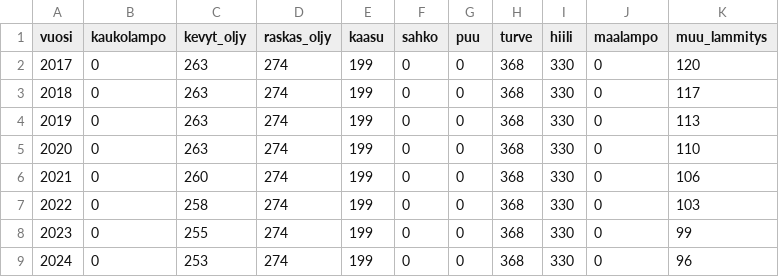
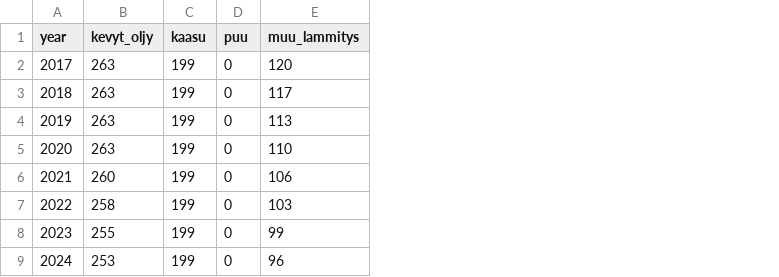
Before and after one commit to ubigu/ilmakalu-v2, a CSV file: backend/database/energy/spaces_gco2kwh.csv, drawn as a sheet; only a part is shown; the diff names each change by its address in the sheet, - before the commit and + after, or states it on an @@ line.

Commit message:
Simplify, remove unused columuns

```diff
--- a/backend/database/energy/spaces_gco2kwh.csv
+++ b/backend/database/energy/spaces_gco2kwh.csv
-column B (kaukolampo), rows 2-9: all 0
-column D (raskas_oljy), rows 2-9: all 274
-column F (sahko), rows 2-9: all 0
-column H (turve), rows 2-9: all 368
-column I (hiili), rows 2-9: all 330
-column J (maalampo), rows 2-9: all 0
-A1: vuosi
+A1: year
```
